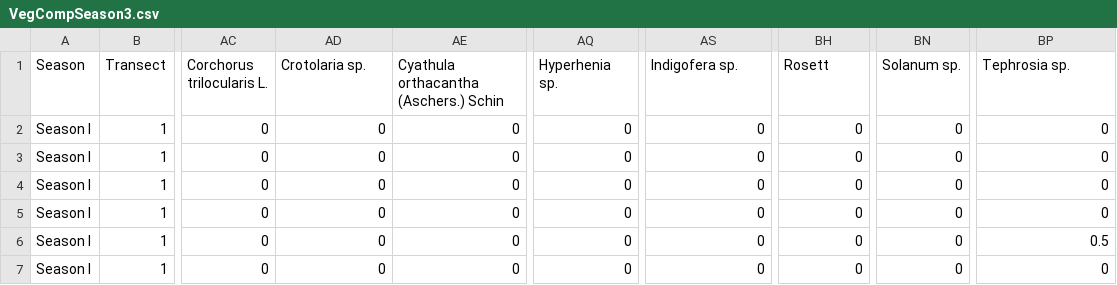
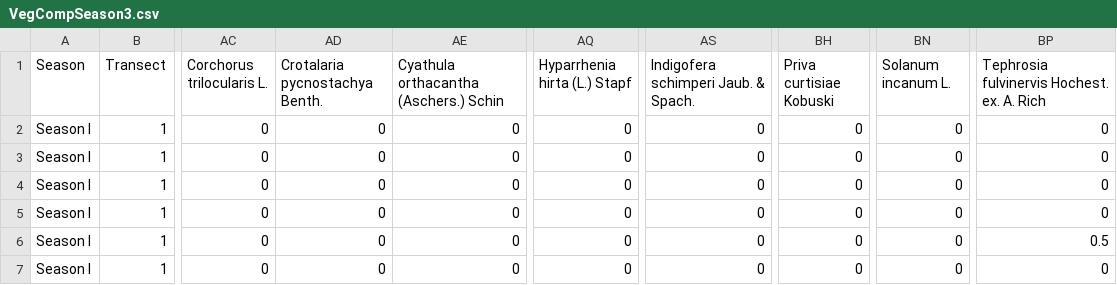
Before and after one commit to anotherswsmith/Pastoralism_in_NecSar, a CSV file: Exclosures_spp_regrowth/VegCompSeason3.csv, drawn as a sheet; only a part is shown, gaps mark what is left out; the diff names each change by its address in the sheet, - before the commit and + after, or states it on an @@ line.

```diff
--- a/Exclosures_spp_regrowth/VegCompSeason3.csv
+++ b/Exclosures_spp_regrowth/VegCompSeason3.csv
-AD1: Crotolaria sp.
+AD1: Crotalaria pycnostachya Benth.
-AQ1: Hyperhenia sp.
+AQ1: Hyparrhenia hirta (L.) Stapf
-AS1: Indigofera sp.
+AS1: Indigofera schimperi Jaub. & Spach.
-BH1: Rosett
+BH1: Priva curtisiae Kobuski
-BN1: Solanum sp.
+BN1: Solanum incanum L.
-BP1: Tephrosia sp.
+BP1: Tephrosia fulvinervis Hochest. ex. A. Rich
```
Also changed, not shown: Exclosures_spp_regrowth/Spp.Fx.group.csv, Exclosures_spp_regrowth/VegSppAbbr.csv, 2 other files.
